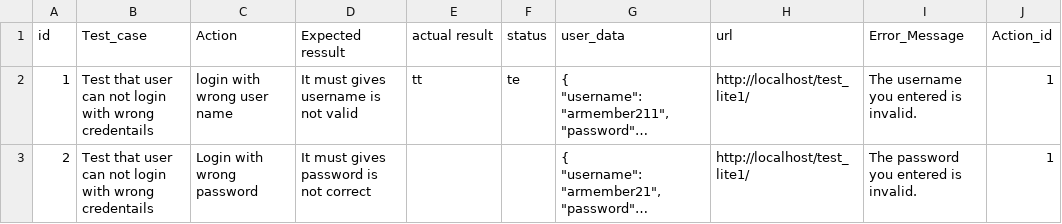
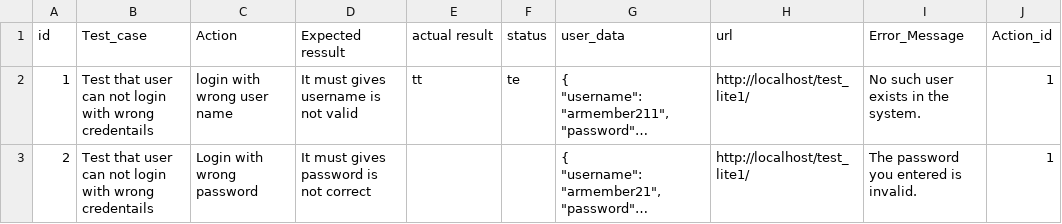
Before and after one commit to kishanvyas1212/armember-lite, a CSV file: test_cases/automated_test_cases.csv, drawn as a sheet; long unchanged cells end in …; the diff names each change by its address in the sheet, - before the commit and + after, or states it on an @@ line.

```diff
--- a/test_cases/automated_test_cases.csv
+++ b/test_cases/automated_test_cases.csv
-I2 (Error_Message): The username you entered is invalid.
+I2 (Error_Message): No such user exists in the system.
```
Also changed, not shown: 3 other files.
